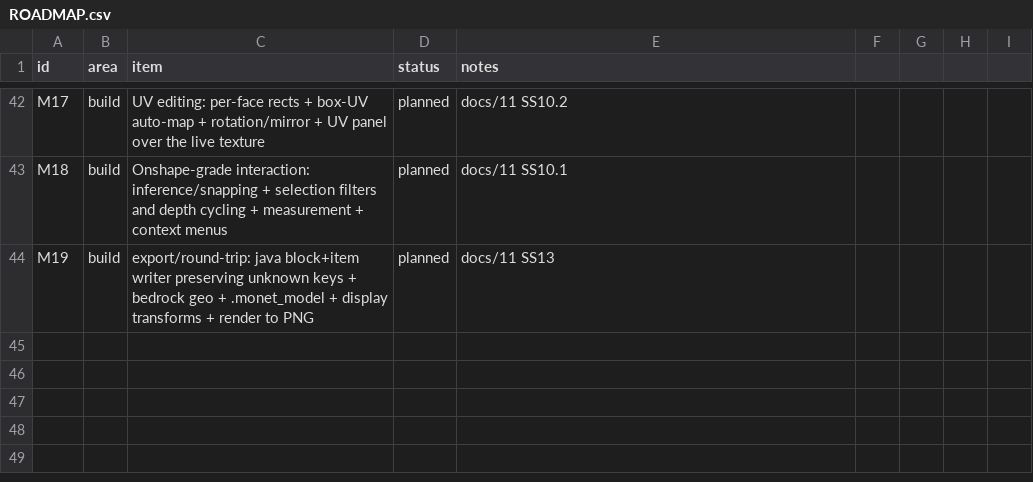
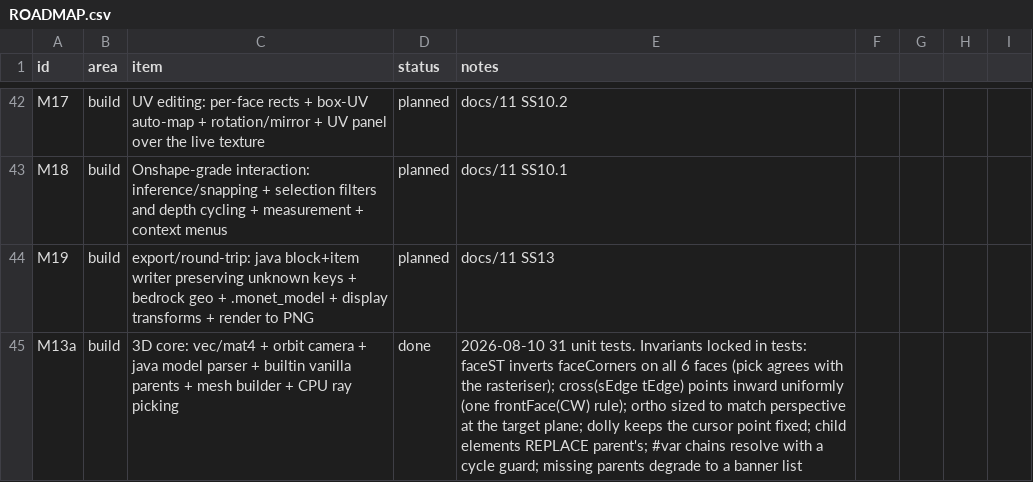
Before and after one commit to alexmouf-work/monet, a CSV file: docs/ROADMAP.csv, drawn as a sheet; only a part is shown, gaps mark what is left out.

```diff
--- a/docs/ROADMAP.csv
+++ b/docs/ROADMAP.csv
@@ -44 +44,2 @@ M18,build,Onshape-grade interaction: inference/snapping + selection filters and
 M19,build,export/round-trip: java block+item writer preserving unknown keys + bedrock geo + .monet_model + display transforms + render to PNG,planned,docs/11 SS13
+M13a,build,3D core: vec/mat4 + orbit camera + java model parser + builtin vanilla parents + mesh builder + CPU ray picking,done,2026-08-10 31 unit tests. Invariants locked in tests: faceST inverts faceCorners on all 6 faces (pick agrees with the rasteriser); cross(sEdge tEdge) points inward uniformly (one frontFace(CW) rule); ortho sized to match perspective at the target plane; dolly keeps the cursor point fixed; child elements REPLACE parent's; #var chains resolve with a cycle guard; missing parents degrade to a banner list
```
Also changed, not shown: 8 other files.
